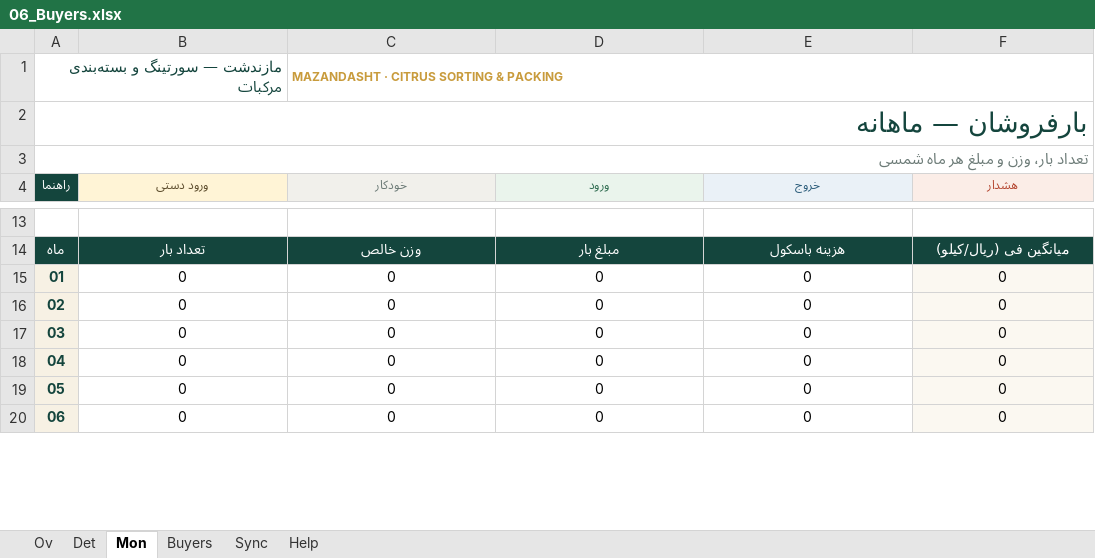
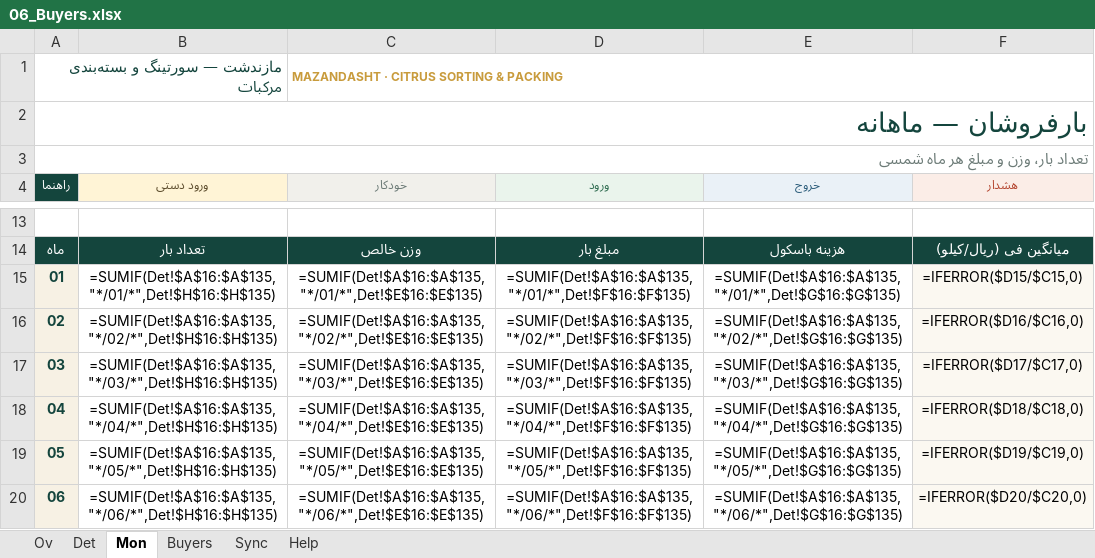
Before and after one commit to homanak/Excel-Mazand, an Excel workbook: Mazandasht_v03/06_Buyers.xlsx, sheet Mon, drawn as a sheet; only a part is shown, gaps mark what is left out; values as stored, in another font and other column widths than the file's, no borders; formulas without a stored value are shown as written; the diff covers the shown part only; the diff names each change by its address in the sheet, - before the commit and + after, or states it on an @@ line.

```diff
--- a/Mazandasht_v03/06_Buyers.xlsx (sheet Mon)
+++ b/Mazandasht_v03/06_Buyers.xlsx (sheet Mon)
-B15 (ورود دستی): 0
+B15 (ورود دستی): =SUMIF(Det!$A$16:$A$135,"*/01/*",Det!$H$16:$H$135)
-C15 (خودکار): 0
+C15 (خودکار): =SUMIF(Det!$A$16:$A$135,"*/01/*",Det!$E$16:$E$135)
-D15 (ورود): 0
+D15 (ورود): =SUMIF(Det!$A$16:$A$135,"*/01/*",Det!$F$16:$F$135)
-E15 (خروج): 0
+E15 (خروج): =SUMIF(Det!$A$16:$A$135,"*/01/*",Det!$G$16:$G$135)
-F15 (هشدار): 0
+F15 (هشدار): =IFERROR($D15/$C15,0)
-B16 (ورود دستی): 0
+B16 (ورود دستی): =SUMIF(Det!$A$16:$A$135,"*/02/*",Det!$H$16:$H$135)
-C16 (خودکار): 0
+C16 (خودکار): =SUMIF(Det!$A$16:$A$135,"*/02/*",Det!$E$16:$E$135)
-D16 (ورود): 0
+D16 (ورود): =SUMIF(Det!$A$16:$A$135,"*/02/*",Det!$F$16:$F$135)
-E16 (خروج): 0
+E16 (خروج): =SUMIF(Det!$A$16:$A$135,"*/02/*",Det!$G$16:$G$135)
-F16 (هشدار): 0
+F16 (هشدار): =IFERROR($D16/$C16,0)
-B17 (ورود دستی): 0
+B17 (ورود دستی): =SUMIF(Det!$A$16:$A$135,"*/03/*",Det!$H$16:$H$135)
-C17 (خودکار): 0
+C17 (خودکار): =SUMIF(Det!$A$16:$A$135,"*/03/*",Det!$E$16:$E$135)
-D17 (ورود): 0
+D17 (ورود): =SUMIF(Det!$A$16:$A$135,"*/03/*",Det!$F$16:$F$135)
-E17 (خروج): 0
+E17 (خروج): =SUMIF(Det!$A$16:$A$135,"*/03/*",Det!$G$16:$G$135)
-F17 (هشدار): 0
+F17 (هشدار): =IFERROR($D17/$C17,0)
-B18 (ورود دستی): 0
+B18 (ورود دستی): =SUMIF(Det!$A$16:$A$135,"*/04/*",Det!$H$16:$H$135)
-C18 (خودکار): 0
+C18 (خودکار): =SUMIF(Det!$A$16:$A$135,"*/04/*",Det!$E$16:$E$135)
-D18 (ورود): 0
+D18 (ورود): =SUMIF(Det!$A$16:$A$135,"*/04/*",Det!$F$16:$F$135)
-E18 (خروج): 0
+E18 (خروج): =SUMIF(Det!$A$16:$A$135,"*/04/*",Det!$G$16:$G$135)
-F18 (هشدار): 0
+F18 (هشدار): =IFERROR($D18/$C18,0)
-B19 (ورود دستی): 0
+B19 (ورود دستی): =SUMIF(Det!$A$16:$A$135,"*/05/*",Det!$H$16:$H$135)
-C19 (خودکار): 0
+C19 (خودکار): =SUMIF(Det!$A$16:$A$135,"*/05/*",Det!$E$16:$E$135)
-D19 (ورود): 0
+D19 (ورود): =SUMIF(Det!$A$16:$A$135,"*/05/*",Det!$F$16:$F$135)
-E19 (خروج): 0
+E19 (خروج): =SUMIF(Det!$A$16:$A$135,"*/05/*",Det!$G$16:$G$135)
-F19 (هشدار): 0
+F19 (هشدار): =IFERROR($D19/$C19,0)
-B20 (ورود دستی): 0
+B20 (ورود دستی): =SUMIF(Det!$A$16:$A$135,"*/06/*",Det!$H$16:$H$135)
-C20 (خودکار): 0
+C20 (خودکار): =SUMIF(Det!$A$16:$A$135,"*/06/*",Det!$E$16:$E$135)
-D20 (ورود): 0
+D20 (ورود): =SUMIF(Det!$A$16:$A$135,"*/06/*",Det!$F$16:$F$135)
-E20 (خروج): 0
+E20 (خروج): =SUMIF(Det!$A$16:$A$135,"*/06/*",Det!$G$16:$G$135)
-F20 (هشدار): 0
+F20 (هشدار): =IFERROR($D20/$C20,0)
```
Also changed, not shown: 35 edited cells and cell formats elsewhere in this sheet, sheet Det, sheet Sync, sheet Buyers, sheet Help, sheet Ov, hidden cells, Mazandasht_v03/01_Entry.xlsx, Mazandasht_v03/03_Report.xlsx, 15 other files.
